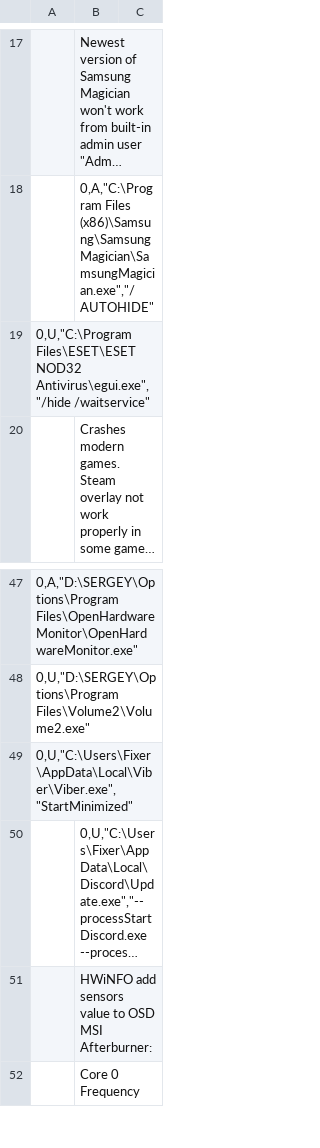
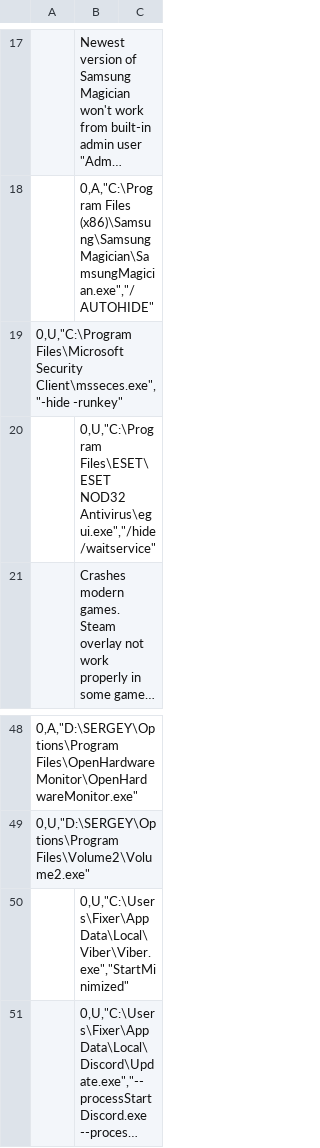
Before and after one commit to kyklish/AutoHotkeyScripts, a CSV file: AutoStart.csv, drawn as a sheet; only a part is shown, gaps mark what is left out; the shorter side is filled out with more unchanged rows; long unchanged cells end in …; removed rows and columns are numbered as before the commit, all else as after; the diff names each change by its address in the sheet, - before the commit and + after, or states it on an @@ line.

Commit message:
AutoStart.csv - add "Microsoft Security Client"

```diff
--- a/AutoStart.csv
+++ b/AutoStart.csv
-A19: 0,U,"C:\Program Files\ESET\ESET NOD32 Antivirus\egui.exe","/hide /waitservice"
+A19: 0,U,"C:\Program Files\Microsoft Security Client\msseces.exe","-hide -runkey"
+row 20:  | 0,U,"C:\Program Files\ESET\ESET NOD32 Antivirus\egui.exe","/hide /waitservice"
-row 49: 0,U,"C:\Users\Fixer\AppData\Local\Viber\Viber.exe","StartMinimized"
+row 50:  | 0,U,"C:\Users\Fixer\AppData\Local\Viber\Viber.exe","StartMinimized"
```
